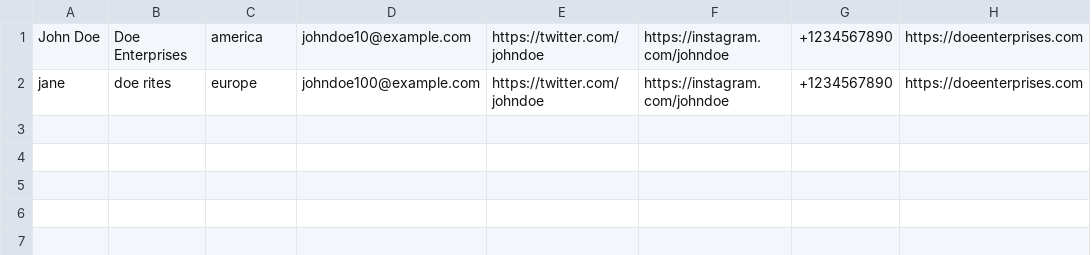
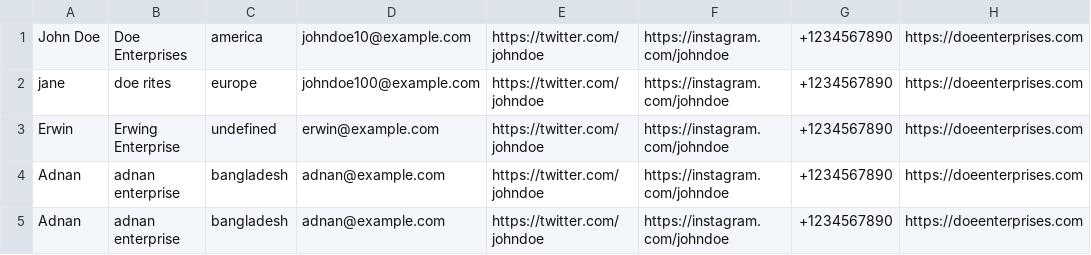
Before and after one commit to fsdteam8/backend_newventuress_dataCollection, a CSV file: src/data/waitlist.csv, drawn as a sheet.

```diff
--- a/src/data/waitlist.csv
+++ b/src/data/waitlist.csv
@@ -2 +2,4 @@ John Doe,Doe Enterprises,america,johndoe10@example.com,https://twitter.com/johnd
 jane,doe rites,europe,johndoe100@example.com,https://twitter.com/johndoe,https://instagram.com/johndoe,+1234567890,https://doeenterprises.com
+Erwin,Erwing Enterprise,undefined,erwin@example.com,https://twitter.com/johndoe,https://instagram.com/johndoe,+1234567890,https://doeenterprises.com
+Adnan,adnan enterprise,bangladesh,adnan@example.com,https://twitter.com/johndoe,https://instagram.com/johndoe,+1234567890,https://doeenterprises.com
+Adnan,adnan enterprise,bangladesh,adnan@example.com,https://twitter.com/johndoe,https://instagram.com/johndoe,+1234567890,https://doeenterprises.com
```
Also changed, not shown: 2 other files.
